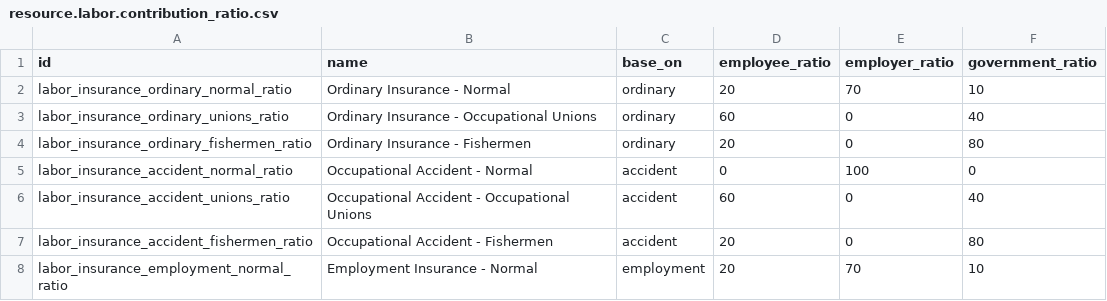
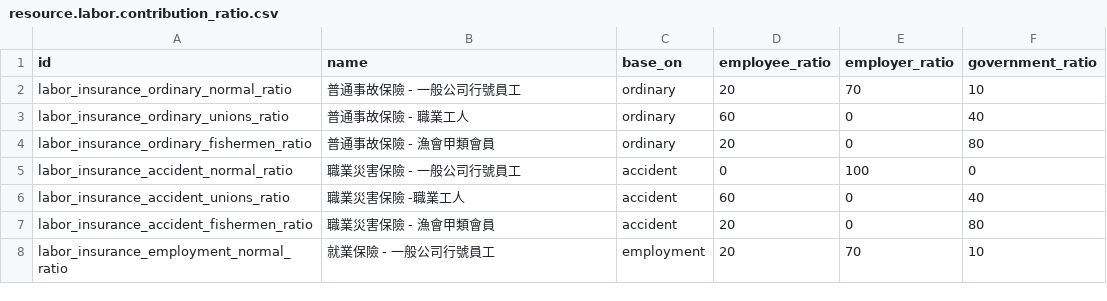
Before and after one commit to mefiskafka/HR, a CSV file: dobtor_l10n_resource/data/resource.labor.contribution_ratio.csv, drawn as a sheet.

Commit message:
[Fix] dobtor_l10n_resource : data turn english into chinese

```diff
--- a/dobtor_l10n_resource/data/resource.labor.contribution_ratio.csv
+++ b/dobtor_l10n_resource/data/resource.labor.contribution_ratio.csv
@@ -1,8 +1,8 @@
 id,name,base_on,employee_ratio,employer_ratio,government_ratio
-labor_insurance_ordinary_normal_ratio,Ordinary Insurance - Normal,ordinary,20,70,10
-labor_insurance_ordinary_unions_ratio,Ordinary Insurance - Occupational Unions,ordinary,60,0,40
-labor_insurance_ordinary_fishermen_ratio,Ordinary Insurance - Fishermen,ordinary,20,0,80
-labor_insurance_accident_normal_ratio,Occupational Accident - Normal,accident,0,100,0
-labor_insurance_accident_unions_ratio,Occupational Accident - Occupational Unions,accident,60,0,40
-labor_insurance_accident_fishermen_ratio,Occupational Accident - Fishermen,accident,20,0,80
-labor_insurance_employment_normal_ratio,Employment Insurance - Normal,employment,20,70,10
+labor_insurance_ordinary_normal_ratio,普通事故保險 - 一般公司行號員工,ordinary,20,70,10
+labor_insurance_ordinary_unions_ratio,普通事故保險 - 職業工人,ordinary,60,0,40
+labor_insurance_ordinary_fishermen_ratio,普通事故保險 - 漁會甲類會員,ordinary,20,0,80
+labor_insurance_accident_normal_ratio,職業災害保險 - 一般公司行號員工,accident,0,100,0
+labor_insurance_accident_unions_ratio,職業災害保險 -職業工人,accident,60,0,40
+labor_insurance_accident_fishermen_ratio,職業災害保險 - 漁會甲類會員,accident,20,0,80
+labor_insurance_employment_normal_ratio,就業保險 - 一般公司行號員工,employment,20,70,10
```
Also changed, not shown: 6 other files.
